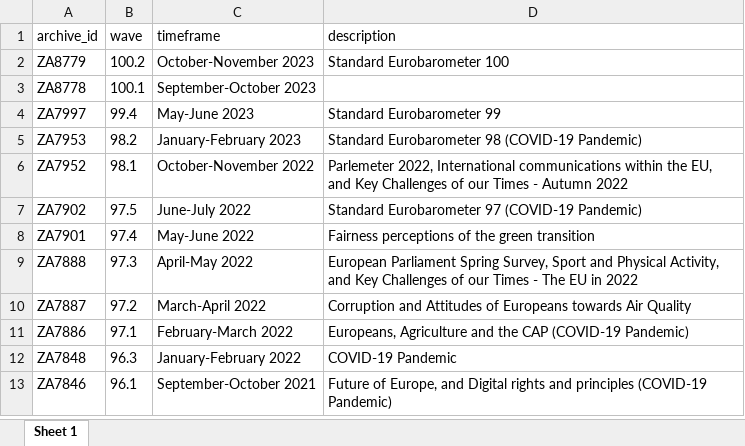
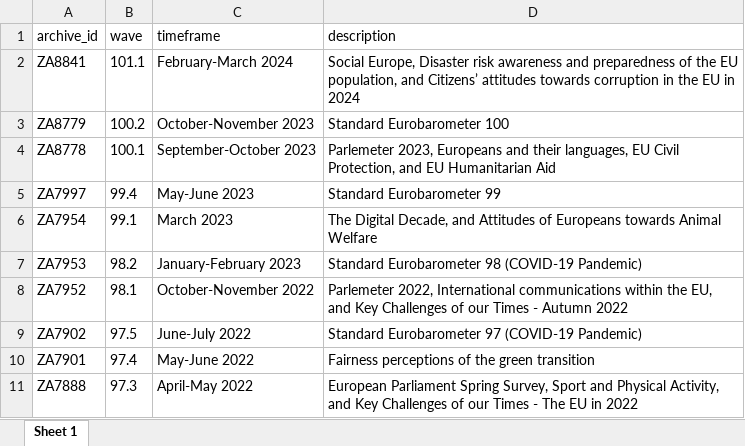
Before and after one commit to mkolczynska/harmonization-toolbox, an Excel workbook: survey-metadata/eb_waves_filenames.xlsx, sheet Sheet 1, drawn as a sheet; only a part is shown; the shorter side is filled out with more unchanged rows; values as stored, in another font and other column widths than the file's, no borders; addresses are those after the commit; the diff names each change by its address in the sheet, - before the commit and + after, or states it on an @@ line.

```diff
--- a/survey-metadata/eb_waves_filenames.xlsx (sheet Sheet 1)
+++ b/survey-metadata/eb_waves_filenames.xlsx (sheet Sheet 1)
+row 2: ZA8841 | 101.1 | February-March 2024 | Social Europe, Disaster risk awareness and preparedness of the EU population, and Citizens’ attitudes towards corruption in the EU in 2024
-D4 (description): (empty)
+D4 (description): Parlemeter 2023, Europeans and their languages, EU Civil Protection, and EU Humanitarian Aid
+row 6: ZA7954 | 99.1 | March 2023 | The Digital Decade, and Attitudes of Europeans towards Animal Welfare
```
Also changed, not shown: 2 other files.
